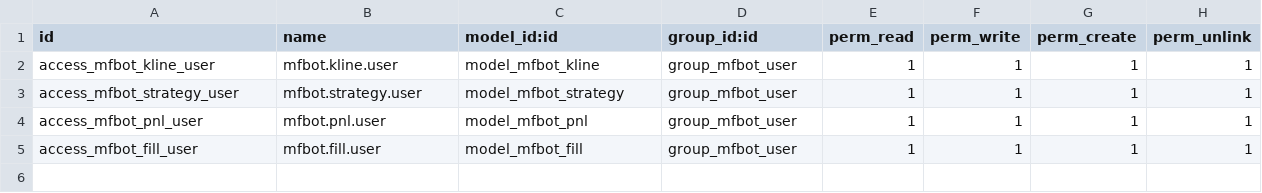
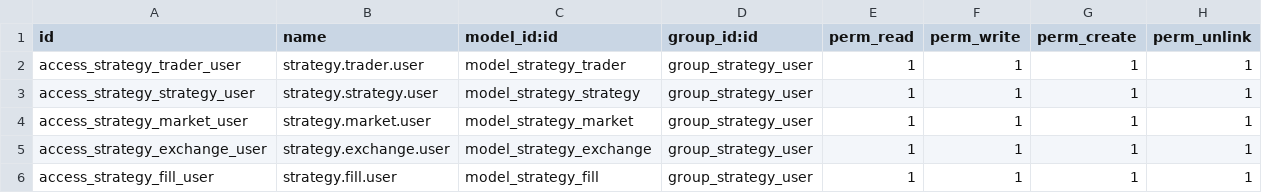
Before and after one commit to dingguijin/crypto-quant, a CSV file: strategy/crypto-addons/strategy/security/ir.model.access.csv, drawn as a sheet.

Commit message:
model/controller/view/security

```diff
--- a/strategy/crypto-addons/strategy/security/ir.model.access.csv
+++ b/strategy/crypto-addons/strategy/security/ir.model.access.csv
@@ -1,5 +1,6 @@
 id,name,model_id:id,group_id:id,perm_read,perm_write,perm_create,perm_unlink
-access_mfbot_kline_user,mfbot.kline.user,model_mfbot_kline,group_mfbot_user,1,1,1,1
-access_mfbot_strategy_user,mfbot.strategy.user,model_mfbot_strategy,group_mfbot_user,1,1,1,1
-access_mfbot_pnl_user,mfbot.pnl.user,model_mfbot_pnl,group_mfbot_user,1,1,1,1
-access_mfbot_fill_user,mfbot.fill.user,model_mfbot_fill,group_mfbot_user,1,1,1,1
+access_strategy_trader_user,strategy.trader.user,model_strategy_trader,group_strategy_user,1,1,1,1
+access_strategy_strategy_user,strategy.strategy.user,model_strategy_strategy,group_strategy_user,1,1,1,1
+access_strategy_market_user,strategy.market.user,model_strategy_market,group_strategy_user,1,1,1,1
+access_strategy_exchange_user,strategy.exchange.user,model_strategy_exchange,group_strategy_user,1,1,1,1
+access_strategy_fill_user,strategy.fill.user,model_strategy_fill,group_strategy_user,1,1,1,1
```
Also changed, not shown: 27 other files.
